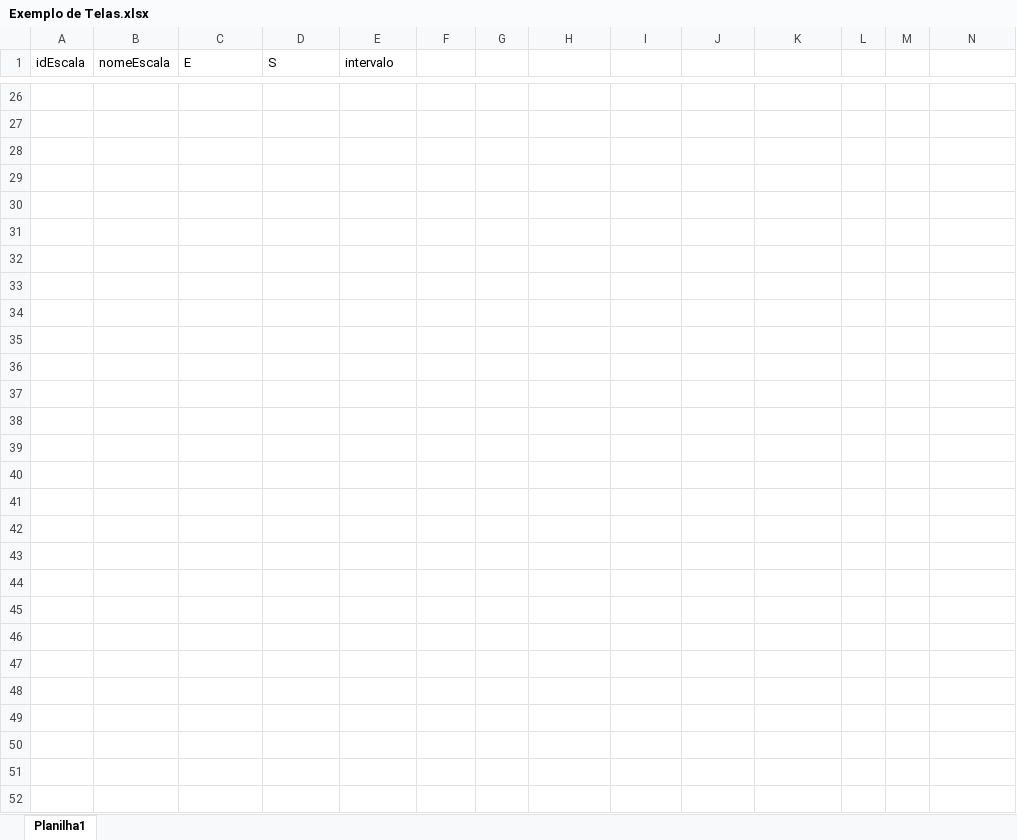
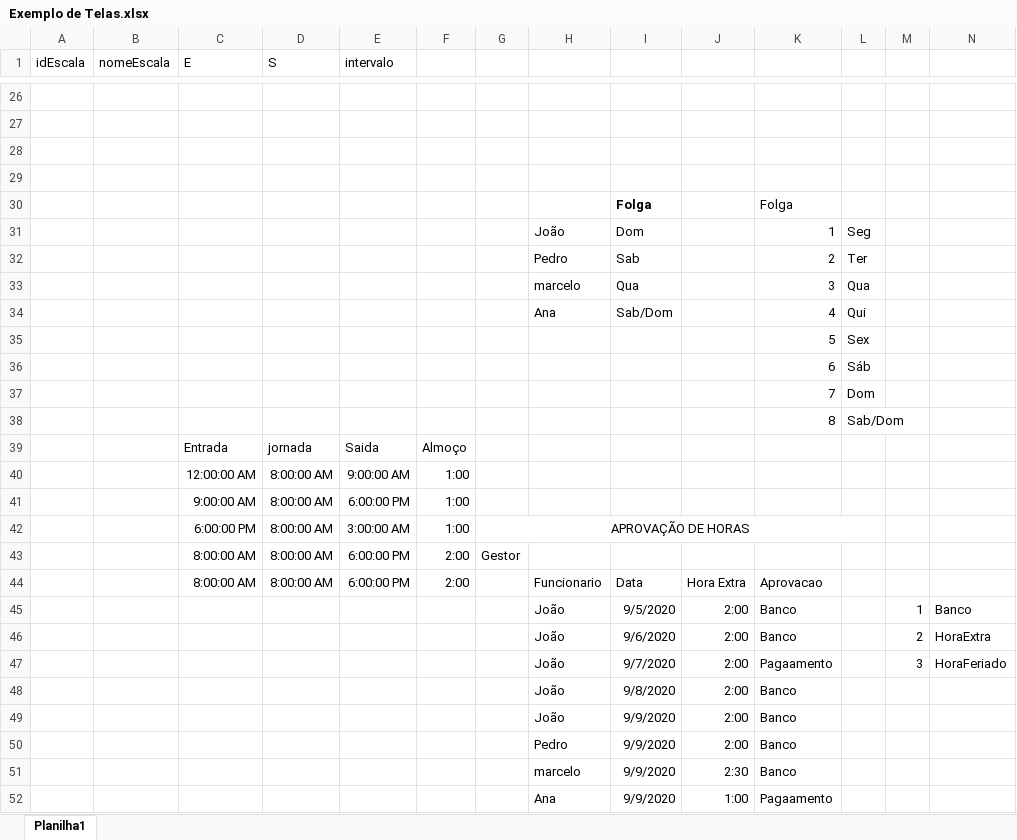
Before and after one commit to samirnagib/ibmr-sgep-doc, an Excel workbook: 01-QuadroBranco/Exemplo de Telas.xlsx, sheet Planilha1, drawn as a sheet; only a part is shown, gaps mark what is left out; values as stored, in another font and other column widths than the file's, no borders; rows hold the shown columns only; the diff names each change by its address in the sheet, - before the commit and + after, or states it on an @@ line.

Commit message:
Desenho Conceitual, Logico, Fisico do banco

```diff
--- a/01-QuadroBranco/Exemplo de Telas.xlsx (sheet Planilha1)
+++ b/01-QuadroBranco/Exemplo de Telas.xlsx (sheet Planilha1)
+row 29: (empty)
+row 30:  |  |  |  |  |  |  |  | Folga |  | Folga
+row 31:  |  |  |  |  |  |  | João | Dom |  | 1 | Seg
+row 32:  |  |  |  |  |  |  | Pedro | Sab |  | 2 | Ter
+row 33:  |  |  |  |  |  |  | marcelo | Qua |  | 3 | Qua
+row 34:  |  |  |  |  |  |  | Ana | Sab/Dom |  | 4 | Qui
+row 35:  |  |  |  |  |  |  |  |  |  | 5 | Sex
+row 36:  |  |  |  |  |  |  |  |  |  | 6 | Sáb
+row 37:  |  |  |  |  |  |  |  |  |  | 7 | Dom
+row 38:  |  |  |  |  |  |  |  |  |  | 8 | Sab/Dom
+row 39:  |  | Entrada | jornada | Saida | Almoço
+row 40:  |  | 12:00:00 AM | 8:00:00 AM | 9:00:00 AM | 1:00
+row 41:  |  | 9:00:00 AM | 8:00:00 AM | 6:00:00 PM | 1:00
+row 42:  |  | 6:00:00 PM | 8:00:00 AM | 3:00:00 AM | 1:00 | APROVAÇÃO DE HORAS
+row 43:  |  | 8:00:00 AM | 8:00:00 AM | 6:00:00 PM | 2:00 | Gestor
+row 44:  |  | 8:00:00 AM | 8:00:00 AM | 6:00:00 PM | 2:00 |  | Funcionario | Data | Hora Extra | Aprovacao
+row 45:  |  |  |  |  |  |  | João | 9/5/2020 | 2:00 | Banco |  | 1 | Banco
+row 46:  |  |  |  |  |  |  | João | 9/6/2020 | 2:00 | Banco |  | 2 | HoraExtra
+row 47:  |  |  |  |  |  |  | João | 9/7/2020 | 2:00 | Pagaamento |  | 3 | HoraFeriado
+row 48:  |  |  |  |  |  |  | João | 9/8/2020 | 2:00 | Banco
+row 49:  |  |  |  |  |  |  | João | 9/9/2020 | 2:00 | Banco
+row 50:  |  |  |  |  |  |  | Pedro | 9/9/2020 | 2:00 | Banco
+row 51:  |  |  |  |  |  |  | marcelo | 9/9/2020 | 2:30 | Banco
+row 52:  |  |  |  |  |  |  | Ana | 9/9/2020 | 1:00 | Pagaamento
```
Also changed, not shown: 7 other files.
